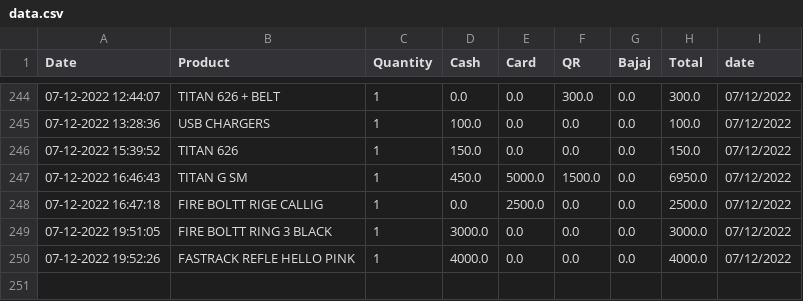
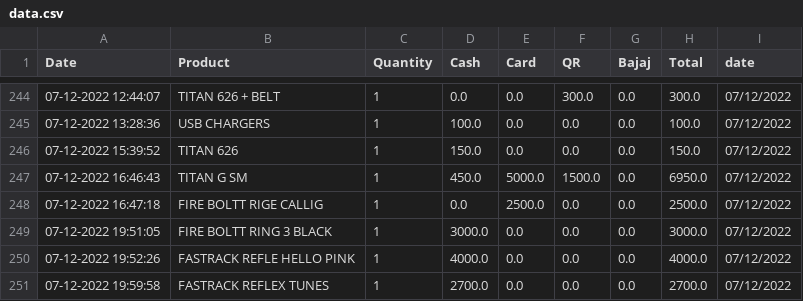
Before and after one commit to shilpa2806/Shop_Nandyal, a CSV file: data.csv, drawn as a sheet; only a part is shown, gaps mark what is left out; the diff names each change by its address in the sheet, - before the commit and + after, or states it on an @@ line.

Commit message:
committing files

```diff
--- a/data.csv
+++ b/data.csv
+row 251: 07-12-2022 19:59:58 | FASTRACK REFLEX TUNES | 1 | 2700.0 | 0.0 | 0.0 | 0.0 | 2700.0 | 07/12/2022
```
